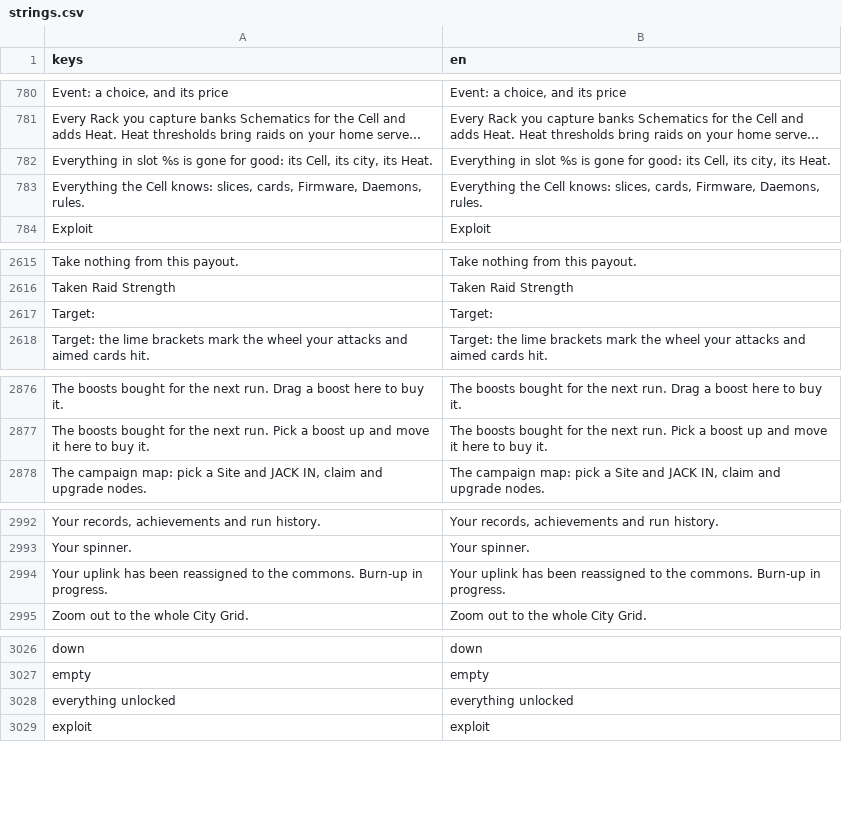
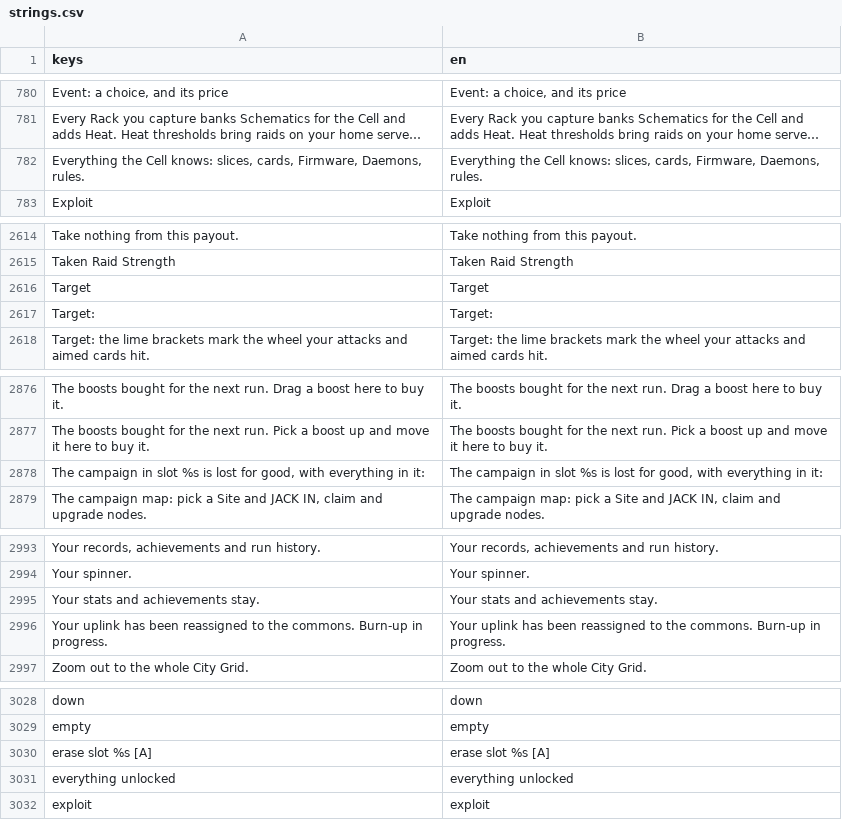
Before and after one commit to Noitues/REBEL_CELL, a CSV file: assets/text/strings.csv, drawn as a sheet; only a part is shown, gaps mark what is left out; long unchanged cells end in …; removed rows and columns are numbered as before the commit, all else as after; the diff names each change by its address in the sheet, - before the commit and + after, or states it on an @@ line.

```diff
--- a/assets/text/strings.csv
+++ b/assets/text/strings.csv
-row 782: Everything in slot %s is gone for good: its Cell, its city, its Heat. | Everything in slot %s is gone for good: its Cell, its city, its Heat.
+row 2616: Target | Target
+row 2878: The campaign in slot %s is lost for good, with everything in it: | The campaign in slot %s is lost for good, with everything in it:
+row 2995: Your stats and achievements stay. | Your stats and achievements stay.
+row 3030: erase slot %s [A] | erase slot %s [A]
```
Also changed, not shown: 5 other files.
